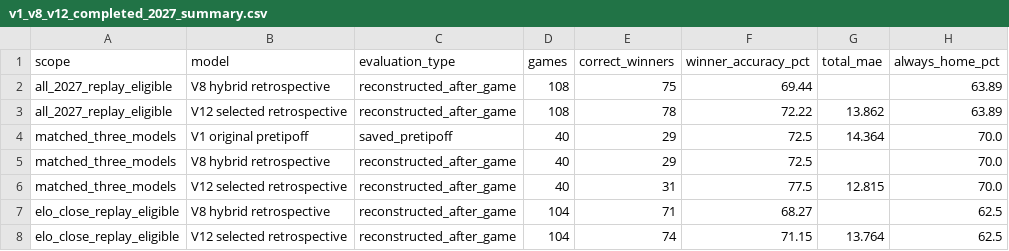
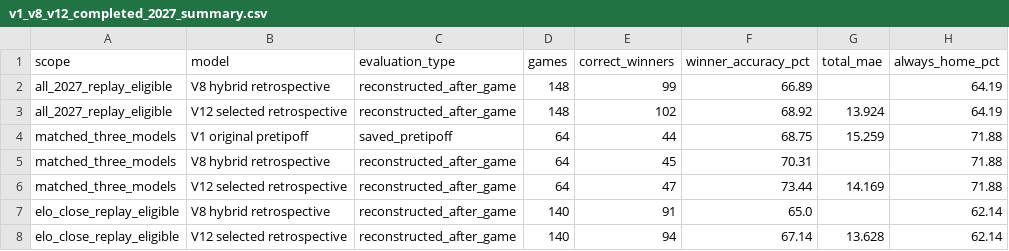
Before and after one commit to xvfgt5r77k-ctrl/ncaa-mbb-website, a CSV file: data/v1_v8_v12_completed_2027_summary.csv, drawn as a sheet.

```diff
--- a/data/v1_v8_v12_completed_2027_summary.csv
+++ b/data/v1_v8_v12_completed_2027_summary.csv
@@ -1,8 +1,8 @@
 scope,model,evaluation_type,games,correct_winners,winner_accuracy_pct,total_mae,always_home_pct
-all_2027_replay_eligible,V8 hybrid retrospective,reconstructed_after_game,108,75,69.44,,63.89
-all_2027_replay_eligible,V12 selected retrospective,reconstructed_after_game,108,78,72.22,13.862,63.89
-matched_three_models,V1 original pretipoff,saved_pretipoff,40,29,72.5,14.364,70.0
-matched_three_models,V8 hybrid retrospective,reconstructed_after_game,40,29,72.5,,70.0
-matched_three_models,V12 selected retrospective,reconstructed_after_game,40,31,77.5,12.815,70.0
-elo_close_replay_eligible,V8 hybrid retrospective,reconstructed_after_game,104,71,68.27,,62.5
-elo_close_replay_eligible,V12 selected retrospective,reconstructed_after_game,104,74,71.15,13.764,62.5
+all_2027_replay_eligible,V8 hybrid retrospective,reconstructed_after_game,148,99,66.89,,64.19
+all_2027_replay_eligible,V12 selected retrospective,reconstructed_after_game,148,102,68.92,13.924,64.19
+matched_three_models,V1 original pretipoff,saved_pretipoff,64,44,68.75,15.259,71.88
+matched_three_models,V8 hybrid retrospective,reconstructed_after_game,64,45,70.31,,71.88
+matched_three_models,V12 selected retrospective,reconstructed_after_game,64,47,73.44,14.169,71.88
+elo_close_replay_eligible,V8 hybrid retrospective,reconstructed_after_game,140,91,65.0,,62.14
+elo_close_replay_eligible,V12 selected retrospective,reconstructed_after_game,140,94,67.14,13.628,62.14
```
Also changed, not shown: 2 other files.
